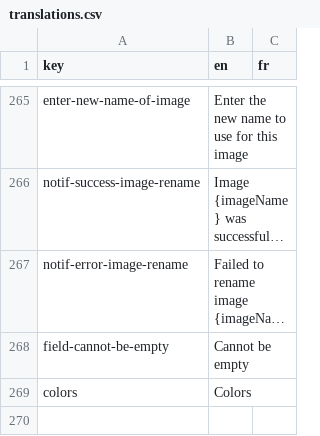
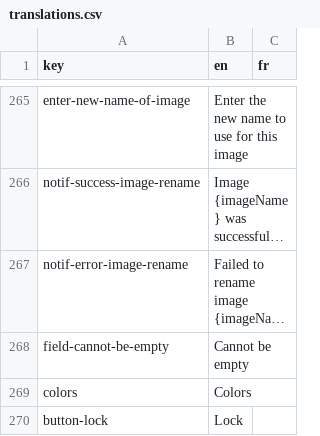
Before and after one commit to cytomine/Cytomine-Web-UI, a CSV file: src/locales/translations.csv, drawn as a sheet; only a part is shown, gaps mark what is left out; long unchanged cells end in …; the diff names each change by its address in the sheet, - before the commit and + after, or states it on an @@ line.

```diff
--- a/src/locales/translations.csv
+++ b/src/locales/translations.csv
+row 270: button-lock | Lock
```
Also changed, not shown: 4 other files.
